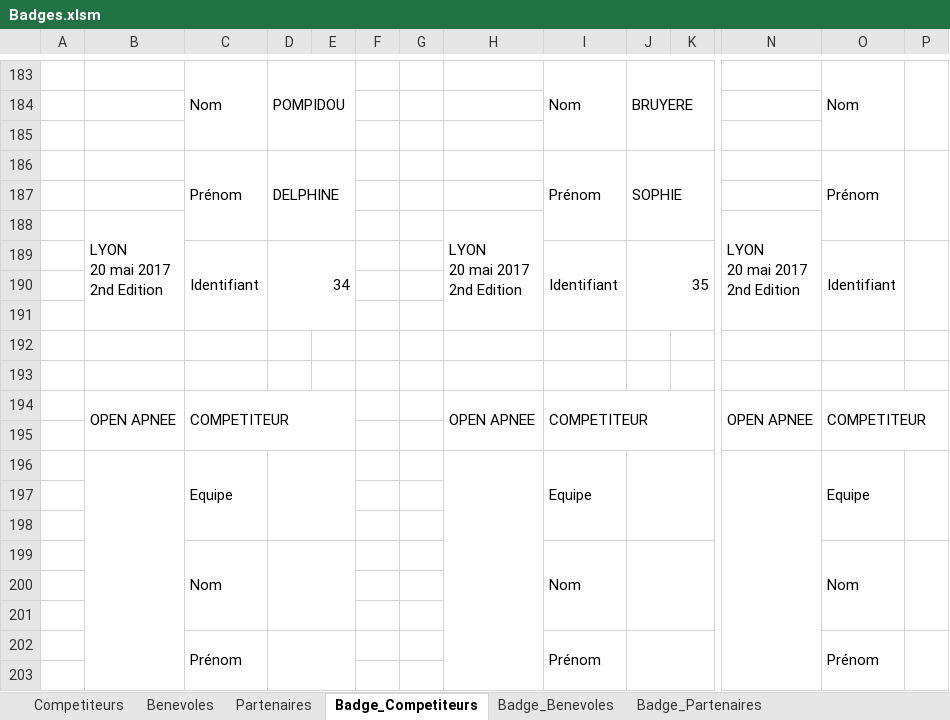
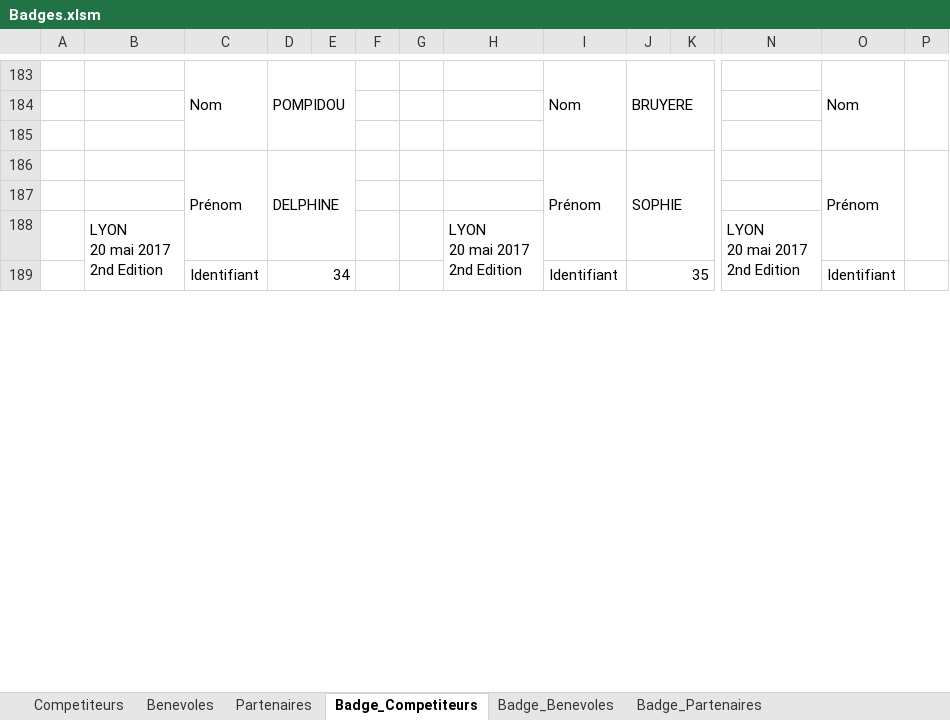
Before and after one commit to neokama/OpenApneeLyon, an Excel workbook: bin/export/Badges.xlsm, sheet Badge_Competiteurs, drawn as a sheet; only a part is shown, gaps mark what is left out; values as stored, in another font and other column widths than the file's, no cell formats; charts and pictures not drawn; rows hold the shown columns only; the diff covers the shown part only; the diff names each change by its address in the sheet, - before the commit and + after, or states it on an @@ line.

Commit message:
Taille des badges

```diff
--- a/bin/export/Badges.xlsm (sheet Badge_Competiteurs)
+++ b/bin/export/Badges.xlsm (sheet Badge_Competiteurs)
-B188:B191 merged
+B188:B191 merged
-H188:H191 merged
+H188:H191 merged
-N188:N191 merged
+N188:N191 merged
-C189:C191 merged
+C189:C191 merged
-D189:E191 merged
+D189:E191 merged
-I189:I191 merged
+I189:I191 merged
-J189:K191 merged
+J189:K191 merged
-O189:O191 merged
+O189:O191 merged
-P189:P191 merged
+P189:P191 merged
-row 190: (empty)
-row 191: (empty)
-row 192: (empty)
-row 193: (empty)
-row 194:  | OPEN APNEE | COMPETITEUR |  |  |  |  | OPEN APNEE | COMPETITEUR |  |  | OPEN APNEE | COMPETITEUR
-row 195: (empty)
-row 196:  |  | Equipe |  |  |  |  |  | Equipe |  |  |  | Equipe
-row 197: (empty)
-row 198: (empty)
-row 199:  |  | Nom |  |  |  |  |  | Nom |  |  |  | Nom
-row 200: (empty)
-row 201: (empty)
-row 202:  |  | Prénom |  |  |  |  |  | Prénom |  |  |  | Prénom
-row 203: (empty)
```
Also changed, not shown: 2 removed rows and 1 edited cell elsewhere in this sheet, sheet Badge_Benevoles, sheet Badge_Partenaires, sheet Competiteurs, cell formats, charts or pictures.
